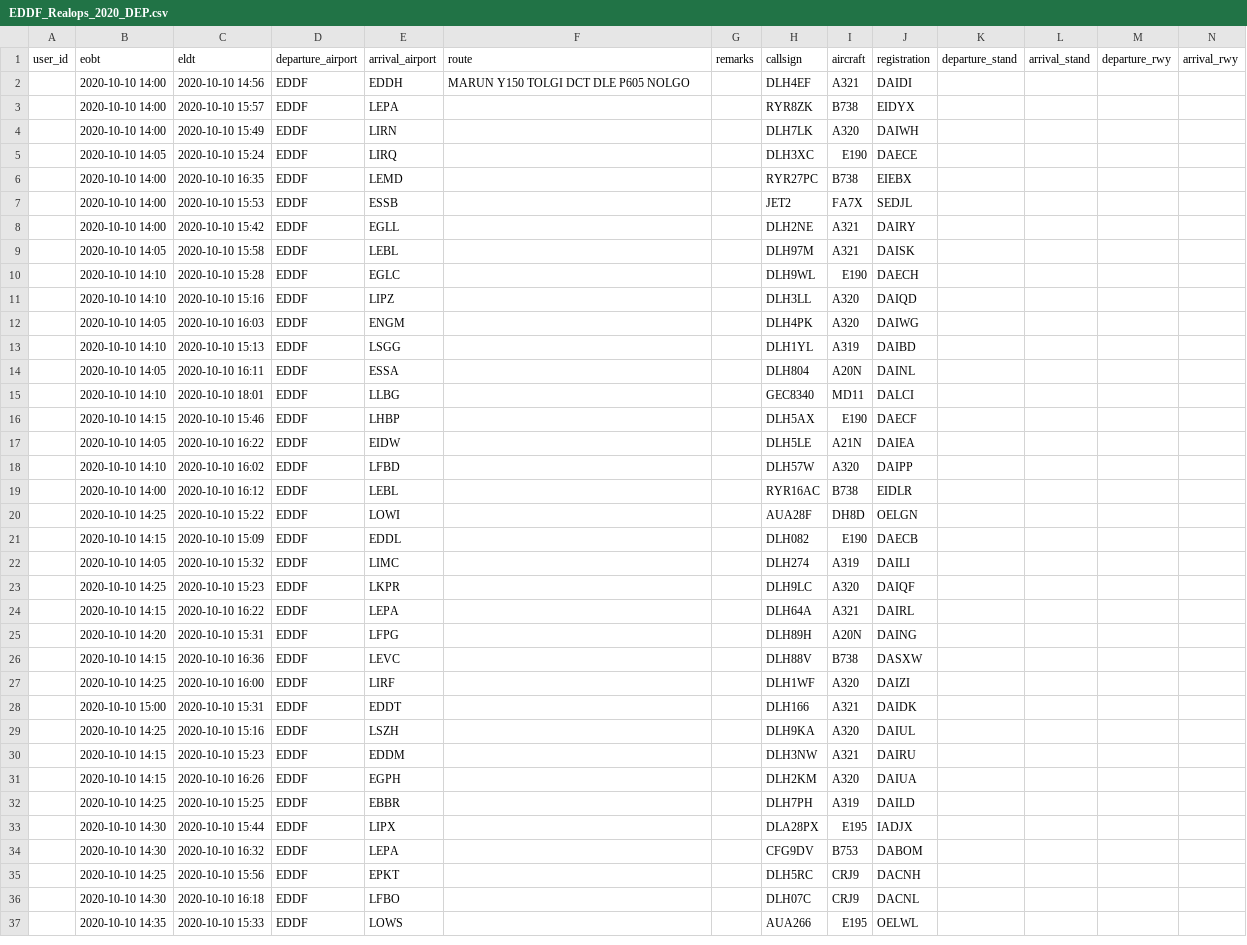
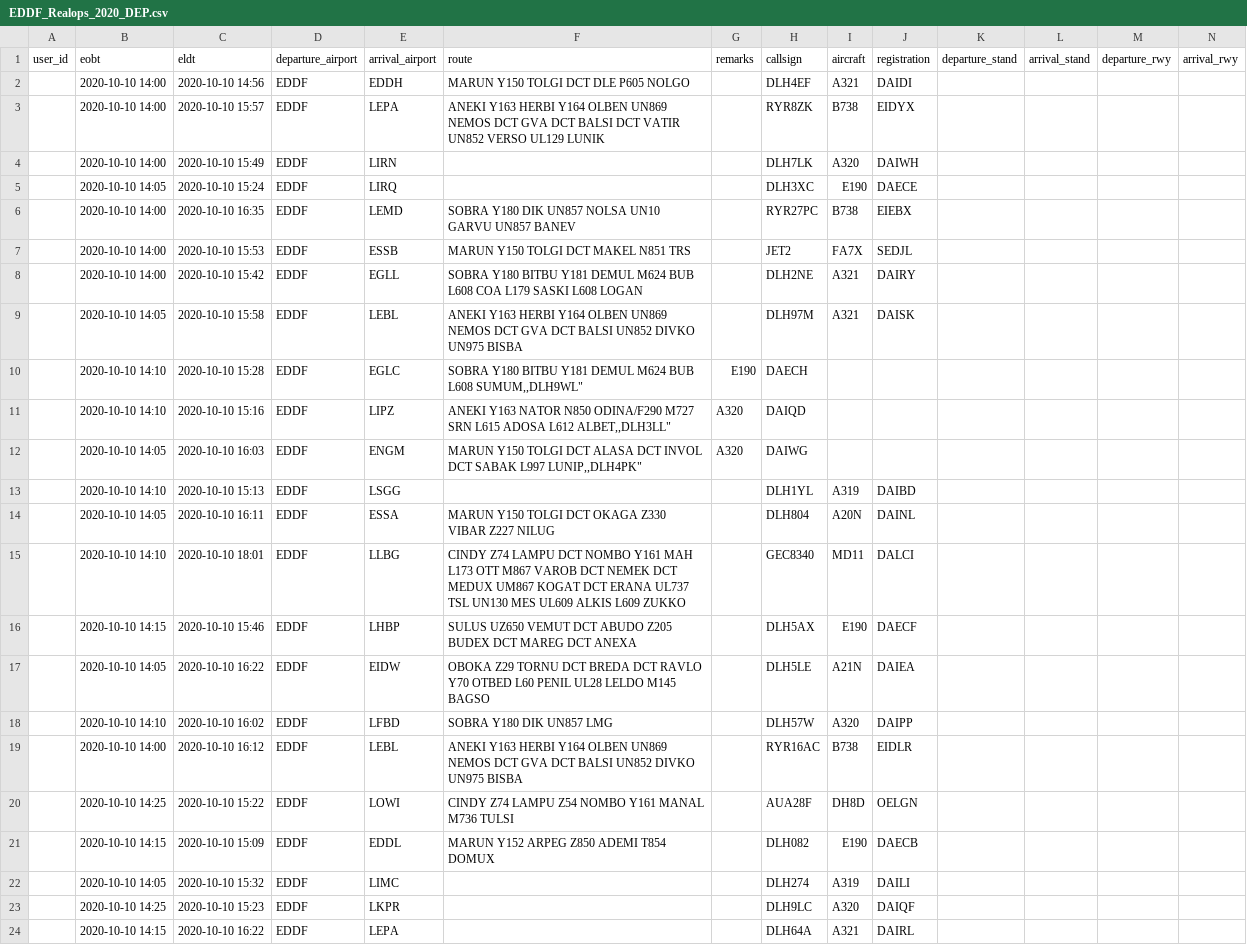
Before and after one commit to paulhollmann/datadump, a CSV file: EDDF_Realops_2020_DEP.csv, drawn as a sheet; only a part is shown; the shorter side is filled out with more unchanged rows; removed rows and columns are numbered as before the commit, all else as after; the diff names each change by its address in the sheet, - before the commit and + after, or states it on an @@ line.

Commit message:
Update EDDF_Realops_2020_DEP.csv

```diff
--- a/EDDF_Realops_2020_DEP.csv
+++ b/EDDF_Realops_2020_DEP.csv
-F3 (route): (empty)
+F3 (route): ANEKI Y163 HERBI Y164 OLBEN UN869 NEMOS DCT GVA DCT BALSI DCT VATIR UN852 VERSO UL129 LUNIK
-F6 (route): (empty)
+F6 (route): SOBRA Y180 DIK UN857 NOLSA UN10 GARVU UN857 BANEV
-F7 (route): (empty)
+F7 (route): MARUN Y150 TOLGI DCT MAKEL N851 TRS
-F8 (route): (empty)
+F8 (route): SOBRA Y180 BITBU Y181 DEMUL M624 BUB L608 COA L179 SASKI L608 LOGAN
-F9 (route): (empty)
+F9 (route): ANEKI Y163 HERBI Y164 OLBEN UN869 NEMOS DCT GVA DCT BALSI UN852 DIVKO UN975 BISBA
-row 10:  | 2020-10-10 14:10 | 2020-10-10 15:28 | EDDF | EGLC |  |  | DLH9WL | E190 | DAECH
-row 11:  | 2020-10-10 14:10 | 2020-10-10 15:16 | EDDF | LIPZ |  |  | DLH3LL | A320 | DAIQD
-row 12:  | 2020-10-10 14:05 | 2020-10-10 16:03 | EDDF | ENGM |  |  | DLH4PK | A320 | DAIWG
+row 10:  | 2020-10-10 14:10 | 2020-10-10 15:28 | EDDF | EGLC | SOBRA Y180 BITBU Y181 DEMUL M624 BUB L608 SUMUM,,DLH9WL" | E190 | DAECH
+row 11:  | 2020-10-10 14:10 | 2020-10-10 15:16 | EDDF | LIPZ | ANEKI Y163 NATOR N850 ODINA/F290 M727 SRN L615 ADOSA L612 ALBET,,DLH3LL" | A320 | DAIQD
+row 12:  | 2020-10-10 14:05 | 2020-10-10 16:03 | EDDF | ENGM | MARUN Y150 TOLGI DCT ALASA DCT INVOL DCT SABAK L997 LUNIP,,DLH4PK" | A320 | DAIWG
-F14 (route): (empty)
+F14 (route): MARUN Y150 TOLGI DCT OKAGA Z330 VIBAR Z227 NILUG
-F15 (route): (empty)
+F15 (route): CINDY Z74 LAMPU DCT NOMBO Y161 MAH L173 OTT M867 VAROB DCT NEMEK DCT MEDUX UM867 KOGAT DCT ERANA UL737 TSL UN130 MES UL609 ALKIS L609 ZUKKO
-F16 (route): (empty)
+F16 (route): SULUS UZ650 VEMUT DCT ABUDO Z205 BUDEX DCT MAREG DCT ANEXA
-F17 (route): (empty)
+F17 (route): OBOKA Z29 TORNU DCT BREDA DCT RAVLO Y70 OTBED L60 PENIL UL28 LELDO M145 BAGSO
-F18 (route): (empty)
+F18 (route): SOBRA Y180 DIK UN857 LMG
-F19 (route): (empty)
+F19 (route): ANEKI Y163 HERBI Y164 OLBEN UN869 NEMOS DCT GVA DCT BALSI UN852 DIVKO UN975 BISBA
-F20 (route): (empty)
+F20 (route): CINDY Z74 LAMPU Z54 NOMBO Y161 MANAL M736 TULSI
-F21 (route): (empty)
+F21 (route): MARUN Y152 ARPEG Z850 ADEMI T854 DOMUX
```
